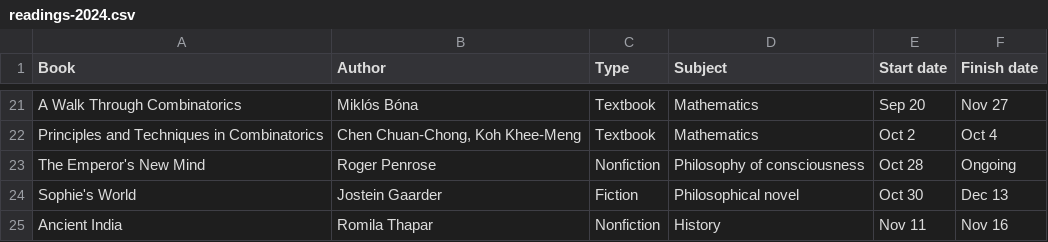
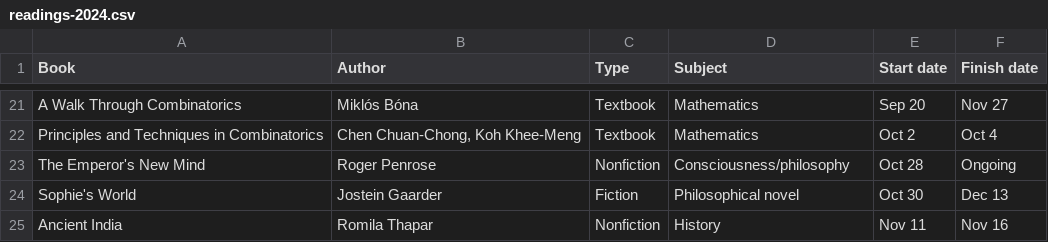
Before and after one commit to huidr/faves, a CSV file: catalogue/readings-2024.csv, drawn as a sheet; only a part is shown, gaps mark what is left out.

Commit message:
Update readings-2024.csv

```diff
--- a/catalogue/readings-2024.csv
+++ b/catalogue/readings-2024.csv
@@ -22,3 +22,3 @@ A Walk Through Combinatorics, "Miklós Bóna", Textbook, Mathematics, Sep 20, No
 Principles and Techniques in Combinatorics, "Chen Chuan-Chong, Koh Khee-Meng", Textbook, Mathematics, Oct 2, Oct 4
-The Emperor's New Mind, Roger Penrose, Nonfiction, Philosophy of consciousness, Oct 28, Ongoing
+The Emperor's New Mind, Roger Penrose, Nonfiction, Consciousness/philosophy, Oct 28, Ongoing
 Sophie's World, Jostein Gaarder, Fiction, Philosophical novel, Oct 30, Dec 13
```
